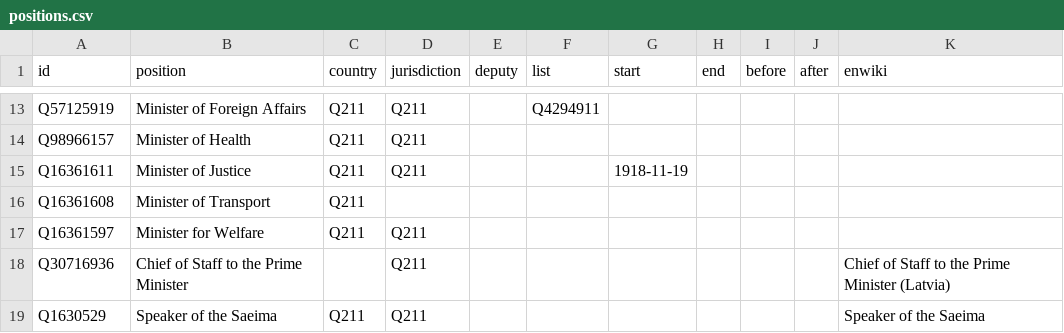
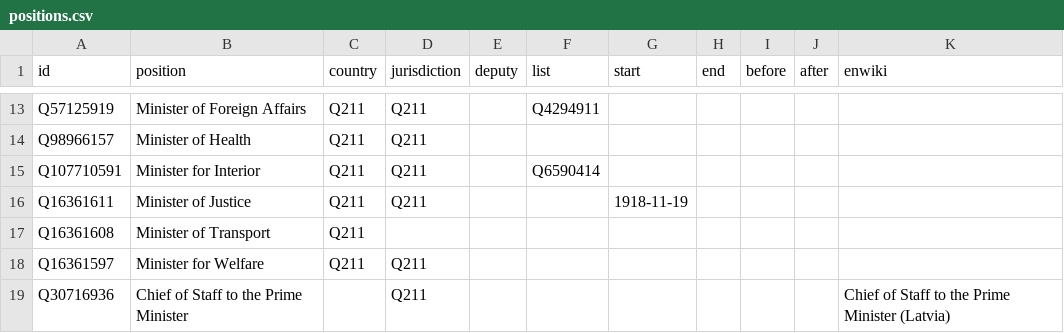
Before and after one commit to every-politician-scrapers/latvia-cabinet, a CSV file: html/positions.csv, drawn as a sheet; only a part is shown, gaps mark what is left out; the shorter side is filled out with more unchanged rows; the diff names each change by its address in the sheet, - before the commit and + after, or states it on an @@ line.

Commit message:
PCB update

```diff
--- a/html/positions.csv
+++ b/html/positions.csv
+row 15: Q107710591 | Minister for Interior | Q211 | Q211 |  | Q6590414
```
